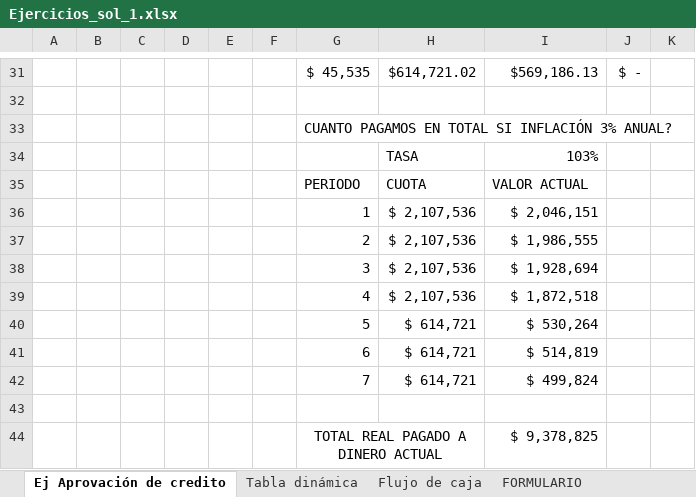
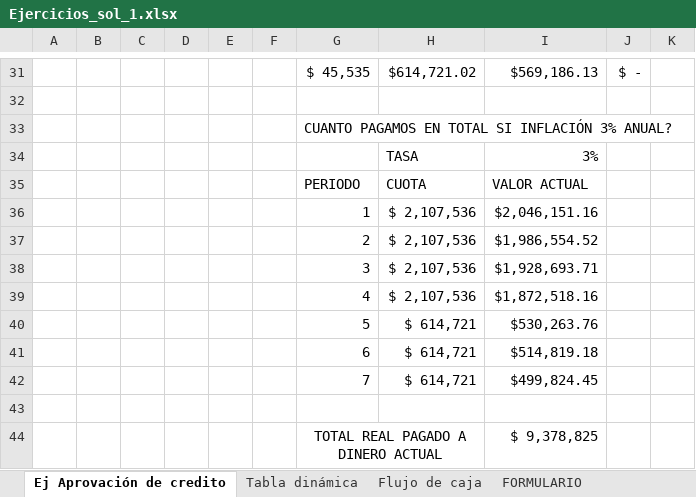
Before and after one commit to IvanCaceresS/Apuntes, an Excel workbook: 2024-2/Evaluación de proyectos/Excels/Ejercicios_sol_1.xlsx, sheet Ej Aprovación de credito, drawn as a sheet; only a part is shown, gaps mark what is left out; values as stored, in another font and other column widths than the file's, no borders; charts and pictures not drawn; the diff names each change by its address in the sheet, - before the commit and + after, or states it on an @@ line.

```diff
--- a/2024-2/Evaluación de proyectos/Excels/Ejercicios_sol_1.xlsx (sheet Ej Aprovación de credito)
+++ b/2024-2/Evaluación de proyectos/Excels/Ejercicios_sol_1.xlsx (sheet Ej Aprovación de credito)
-I34: 103%
+I34: 3%
-I36: $ 2,046,151
+I36: $2,046,151.16
-I37: $ 1,986,555
+I37: $1,986,554.52
-I38: $ 1,928,694
+I38: $1,928,693.71
-I39: $ 1,872,518
+I39: $1,872,518.16
-I40: $ 530,264
+I40: $530,263.76
-I41: $ 514,819
+I41: $514,819.18
-I42: $ 499,824
+I42: $499,824.45
```
Also changed, not shown: sheet FORMULARIO, 1 other file.
